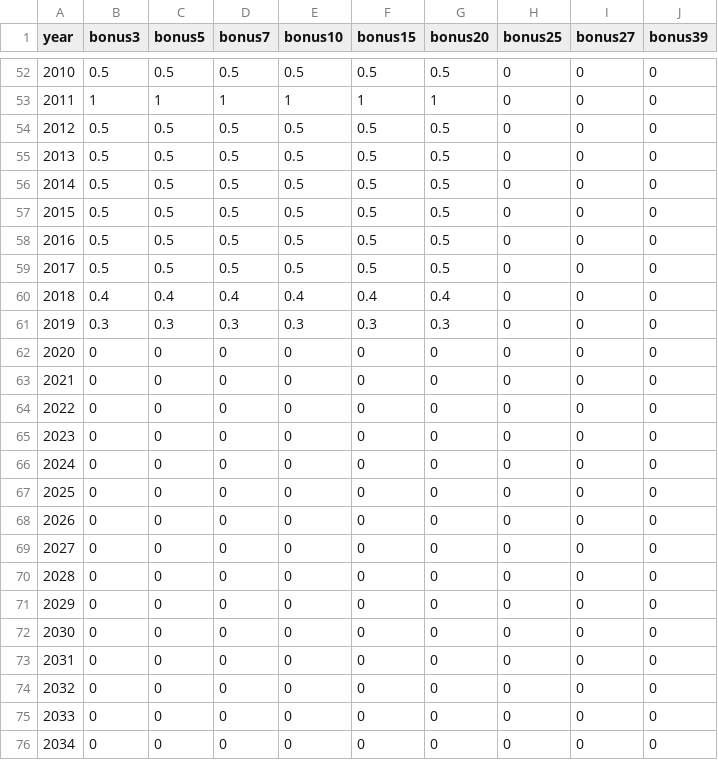
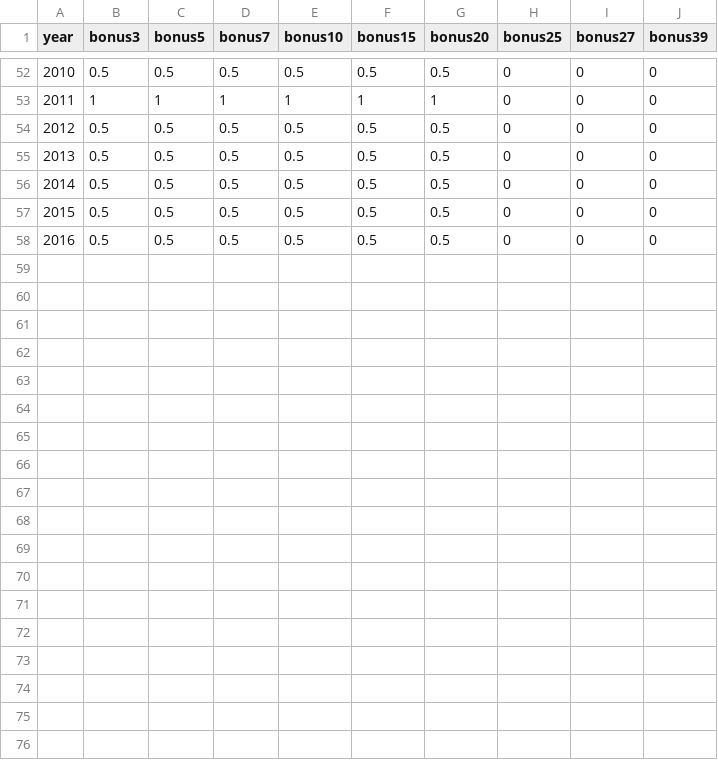
Before and after one commit to PSLmodels/Business-Taxation, a CSV file: aggregates_data/bonus_data.csv, drawn as a sheet; only a part is shown, gaps mark what is left out.

```diff
--- a/aggregates_data/bonus_data.csv
+++ b/aggregates_data/bonus_data.csv
@@ -58,19 +58 @@ year,bonus3,bonus5,bonus7,bonus10,bonus15,bonus20,bonus25,bonus27,bonus39
 2016,0.5,0.5,0.5,0.5,0.5,0.5,0,0,0
-2017,0.5,0.5,0.5,0.5,0.5,0.5,0,0,0
-2018,0.4,0.4,0.4,0.4,0.4,0.4,0,0,0
-2019,0.3,0.3,0.3,0.3,0.3,0.3,0,0,0
-2020,0,0,0,0,0,0,0,0,0
-2021,0,0,0,0,0,0,0,0,0
-2022,0,0,0,0,0,0,0,0,0
-2023,0,0,0,0,0,0,0,0,0
-2024,0,0,0,0,0,0,0,0,0
-2025,0,0,0,0,0,0,0,0,0
-2026,0,0,0,0,0,0,0,0,0
-2027,0,0,0,0,0,0,0,0,0
-2028,0,0,0,0,0,0,0,0,0
-2029,0,0,0,0,0,0,0,0,0
-2030,0,0,0,0,0,0,0,0,0
-2031,0,0,0,0,0,0,0,0,0
-2032,0,0,0,0,0,0,0,0,0
-2033,0,0,0,0,0,0,0,0,0
-2034,0,0,0,0,0,0,0,0,0
```
Also changed, not shown: 5 other files.
